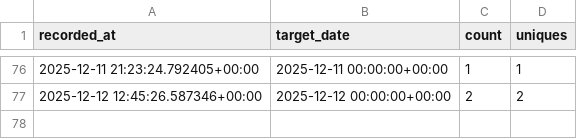
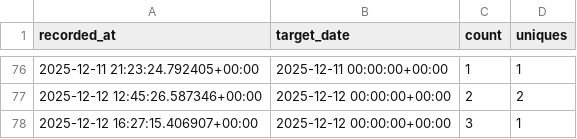
Before and after one commit to erikandmitrievich/mfds_analytics, a CSV file: traffic/views_v02.csv, drawn as a sheet; only a part is shown, gaps mark what is left out.

```diff
--- a/traffic/views_v02.csv
+++ b/traffic/views_v02.csv
@@ -77 +77,2 @@ recorded_at,target_date,count,uniques
 2025-12-12 12:45:26.587346+00:00,2025-12-12 00:00:00+00:00,2,2
+2025-12-12 16:27:15.406907+00:00,2025-12-12 00:00:00+00:00,3,1
```
